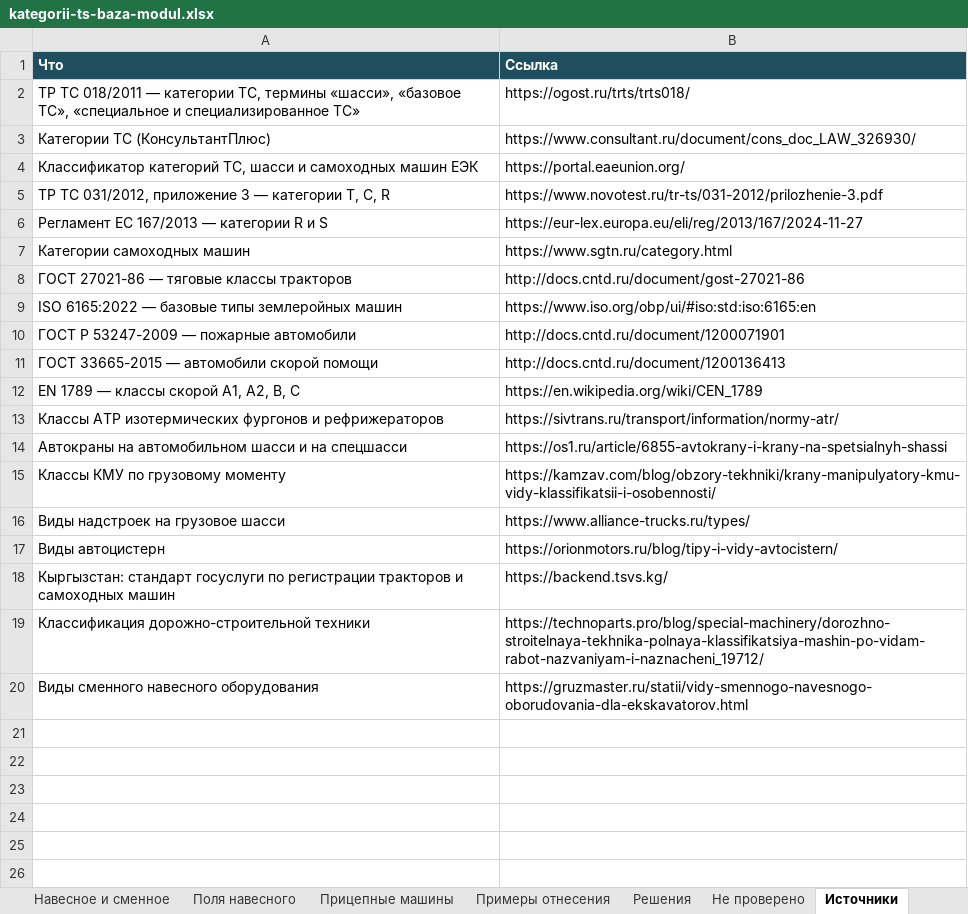
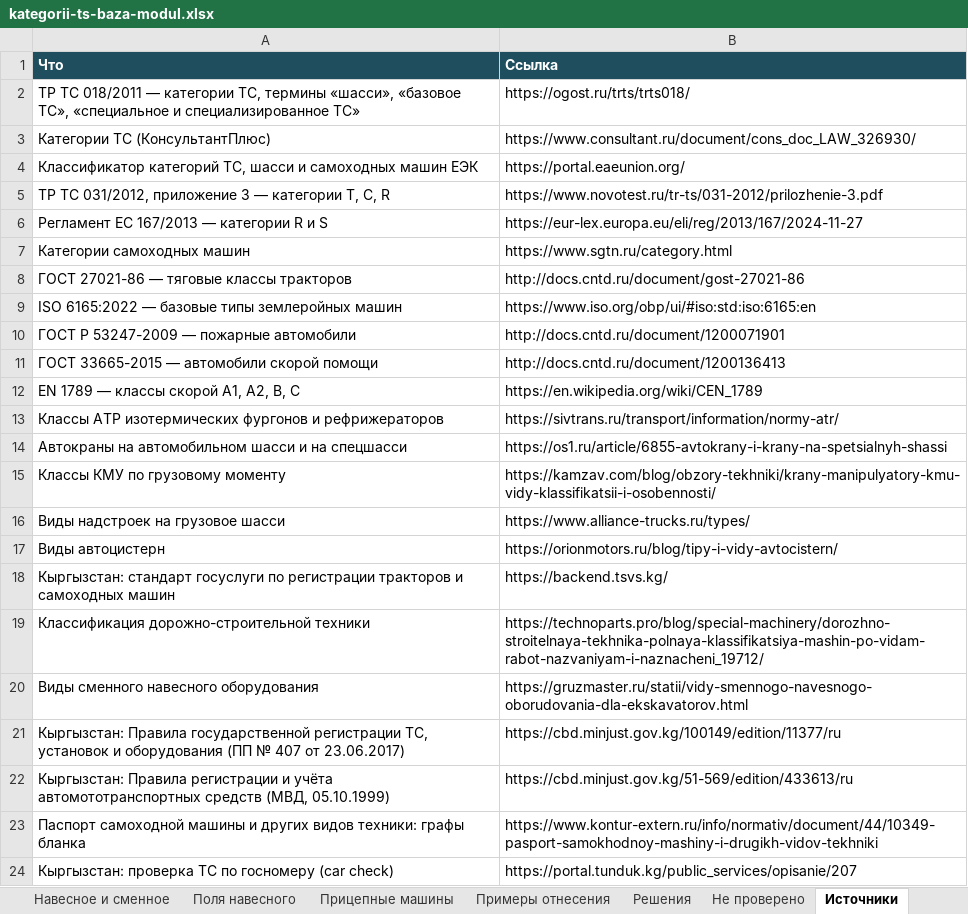
Before and after one commit to NMOsminnov-b-expert/inside, an Excel workbook: docs/kategorii-ts-baza-modul.xlsx, sheet Источники, drawn as a sheet; values as stored, in another font and other column widths than the file's, no borders; the diff names each change by its address in the sheet, - before the commit and + after, or states it on an @@ line.

Commit message:
Категоризация ТС: постановление № 407 проверено, источники дополнены
Вопрос о тексте постановления № 407 снят с листа «Не проверено».
В источники добавлены постановление № 407, правила регистрации
1999 года, графы паспорта самоходной машины и сервис проверки по
госномеру.

Подготовлено в Claude Code по задаче Осминова Н.

```diff
--- a/docs/kategorii-ts-baza-modul.xlsx (sheet Источники)
+++ b/docs/kategorii-ts-baza-modul.xlsx (sheet Источники)
+row 21: Кыргызстан: Правила государственной регистрации ТС, установок и оборудования (ПП № 407 от 23.06.2017) | https://cbd.minjust.gov.kg/100149/edition/11377/ru
+row 22: Кыргызстан: Правила регистрации и учёта автомототранспортных средств (МВД, 05.10.1999) | https://cbd.minjust.gov.kg/51-569/edition/433613/ru
+row 23: Паспорт самоходной машины и других видов техники: графы бланка | https://www.kontur-extern.ru/info/normativ/document/44/10349-pasport-samokhodnoy-mashiny-i-drugikh-vidov-tekhniki
+row 24: Кыргызстан: проверка ТС по госномеру (car check) | https://portal.tunduk.kg/public_services/opisanie/207
```
Also changed, not shown: sheet Не проверено, 2 other files.
